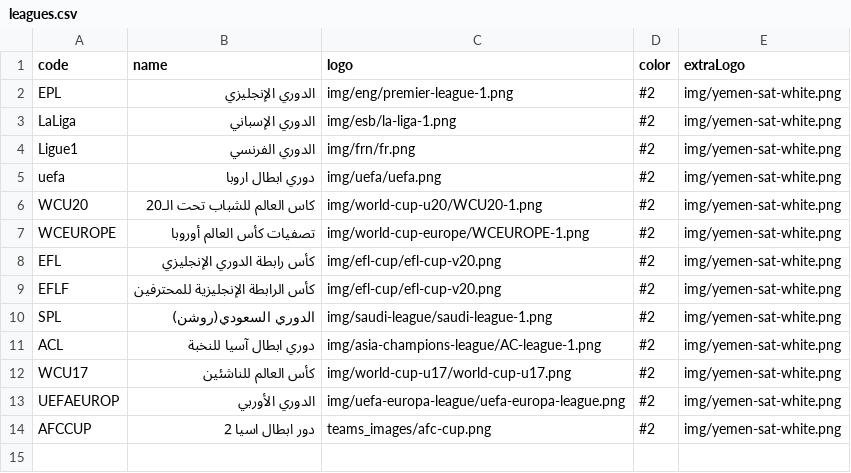
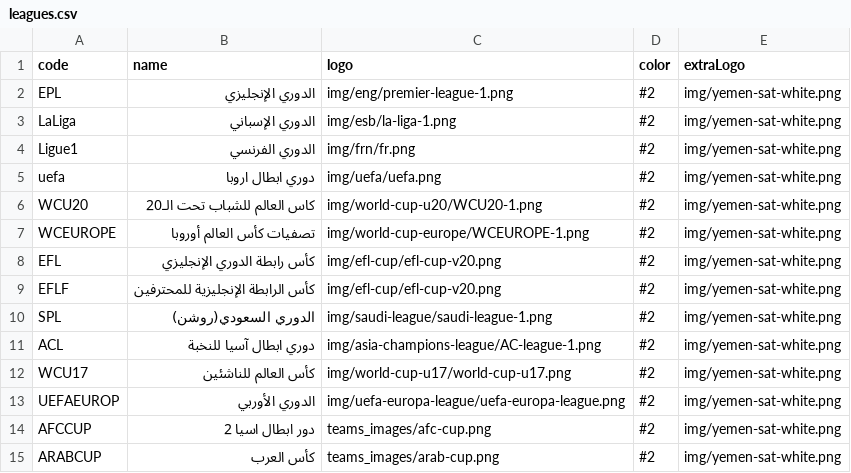
Before and after one commit to falahsab/jedwal, a CSV file: csv/leagues.csv, drawn as a sheet; the diff names each change by its address in the sheet, - before the commit and + after, or states it on an @@ line.

Commit message:
Update leagues.csv

```diff
--- a/csv/leagues.csv
+++ b/csv/leagues.csv
+row 15: ARABCUP | كأس العرب | teams_images/arab-cup.png | #2 | img/yemen-sat-white.png
```
